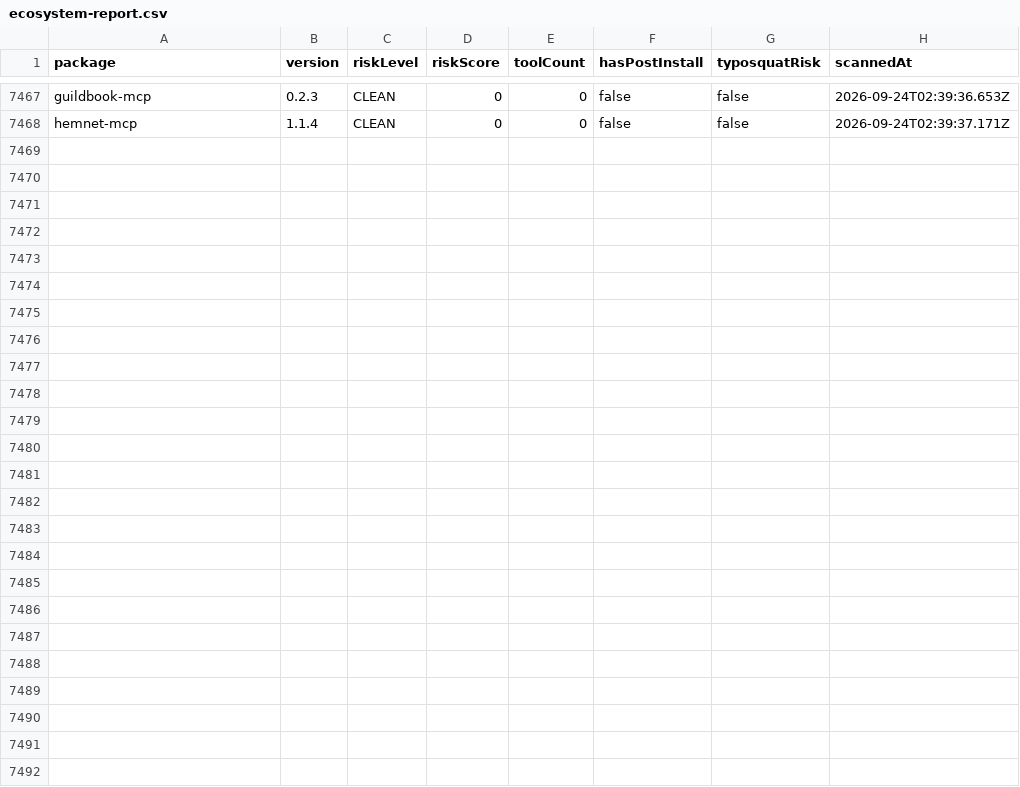
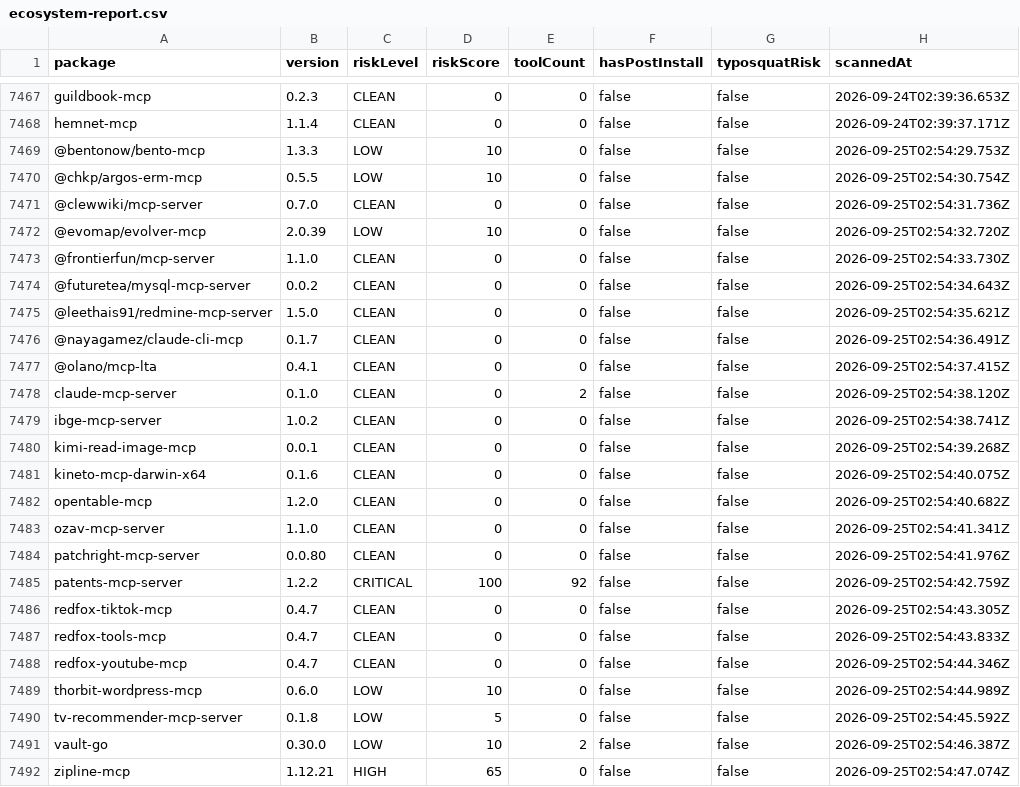
Before and after one commit to cpyang/agent-threat-rules, a CSV file: data/ecosystem-report.csv, drawn as a sheet; only a part is shown, gaps mark what is left out.

Commit message:
chore: daily ecosystem scan 2026-09-25
Scanned 24 packages
- CRITICAL: 1
- HIGH: 1

```diff
--- a/data/ecosystem-report.csv
+++ b/data/ecosystem-report.csv
@@ -7468 +7468,25 @@ guildbook-mcp,0.2.3,CLEAN,0,0,false,false,2026-09-24T02:39:36.653Z
 hemnet-mcp,1.1.4,CLEAN,0,0,false,false,2026-09-24T02:39:37.171Z
+@bentonow/bento-mcp,1.3.3,LOW,10,0,false,false,2026-09-25T02:54:29.753Z
+@chkp/argos-erm-mcp,0.5.5,LOW,10,0,false,false,2026-09-25T02:54:30.754Z
+@clewwiki/mcp-server,0.7.0,CLEAN,0,0,false,false,2026-09-25T02:54:31.736Z
+@evomap/evolver-mcp,2.0.39,LOW,10,0,false,false,2026-09-25T02:54:32.720Z
+@frontierfun/mcp-server,1.1.0,CLEAN,0,0,false,false,2026-09-25T02:54:33.730Z
+@futuretea/mysql-mcp-server,0.0.2,CLEAN,0,0,false,false,2026-09-25T02:54:34.643Z
+@leethais91/redmine-mcp-server,1.5.0,CLEAN,0,0,false,false,2026-09-25T02:54:35.621Z
+@nayagamez/claude-cli-mcp,0.1.7,CLEAN,0,0,false,false,2026-09-25T02:54:36.491Z
+@olano/mcp-lta,0.4.1,CLEAN,0,0,false,false,2026-09-25T02:54:37.415Z
+claude-mcp-server,0.1.0,CLEAN,0,2,false,false,2026-09-25T02:54:38.120Z
+ibge-mcp-server,1.0.2,CLEAN,0,0,false,false,2026-09-25T02:54:38.741Z
+kimi-read-image-mcp,0.0.1,CLEAN,0,0,false,false,2026-09-25T02:54:39.268Z
+kineto-mcp-darwin-x64,0.1.6,CLEAN,0,0,false,false,2026-09-25T02:54:40.075Z
+opentable-mcp,1.2.0,CLEAN,0,0,false,false,2026-09-25T02:54:40.682Z
+ozav-mcp-server,1.1.0,CLEAN,0,0,false,false,2026-09-25T02:54:41.341Z
+patchright-mcp-server,0.0.80,CLEAN,0,0,false,false,2026-09-25T02:54:41.976Z
+patents-mcp-server,1.2.2,CRITICAL,100,92,false,false,2026-09-25T02:54:42.759Z
+redfox-tiktok-mcp,0.4.7,CLEAN,0,0,false,false,2026-09-25T02:54:43.305Z
+redfox-tools-mcp,0.4.7,CLEAN,0,0,false,false,2026-09-25T02:54:43.833Z
+redfox-youtube-mcp,0.4.7,CLEAN,0,0,false,false,2026-09-25T02:54:44.346Z
+thorbit-wordpress-mcp,0.6.0,LOW,10,0,false,false,2026-09-25T02:54:44.989Z
+tv-recommender-mcp-server,0.1.8,LOW,5,0,false,false,2026-09-25T02:54:45.592Z
+vault-go,0.30.0,LOW,10,2,false,false,2026-09-25T02:54:46.387Z
+zipline-mcp,1.12.21,HIGH,65,0,false,false,2026-09-25T02:54:47.074Z
```
Also changed, not shown: 2 other files.
